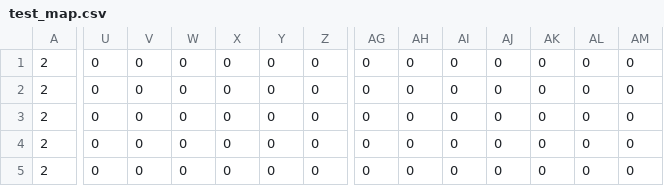
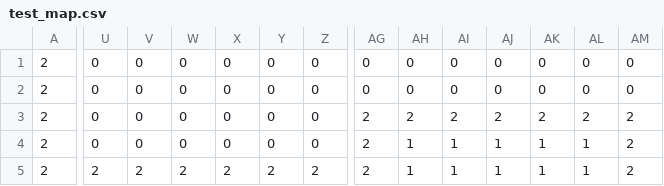
Before and after one commit to twestpha/SnesSoulsLike, a CSV file: Assets/Resources/Maps/test_map.csv, drawn as a sheet; only a part is shown, gaps mark what is left out; the diff covers the shown part only; the diff names each change by its address in the sheet, - before the commit and + after, or states it on an @@ line.

Commit message:
Forgot a ton of assets, and also getting the waypoint stuff started

```diff
--- a/Assets/Resources/Maps/test_map.csv
+++ b/Assets/Resources/Maps/test_map.csv
-AG3:AG5: 0
+AG3:AG5: 2
-AH3: 0
+AH3: 2
-AI3: 0
+AI3: 2
-AJ3: 0
+AJ3: 2
-AK3: 0
+AK3: 2
-AL3: 0
+AL3: 2
-AM3:AM5: 0
+AM3:AM5: 2
-AH4:AH5: 0
+AH4:AH5: 1
-AI4:AI5: 0
+AI4:AI5: 1
-AJ4:AJ5: 0
+AJ4:AJ5: 1
-AK4:AK5: 0
+AK4:AK5: 1
-AL4:AL5: 0
+AL4:AL5: 1
-U5: 0
+U5: 2
-V5: 0
+V5: 2
-W5: 0
+W5: 2
-X5: 0
+X5: 2
-Y5: 0
+Y5: 2
-Z5: 0
+Z5: 2
```
Also changed, not shown: 164 edited cells elsewhere in this file, 31 other files.
